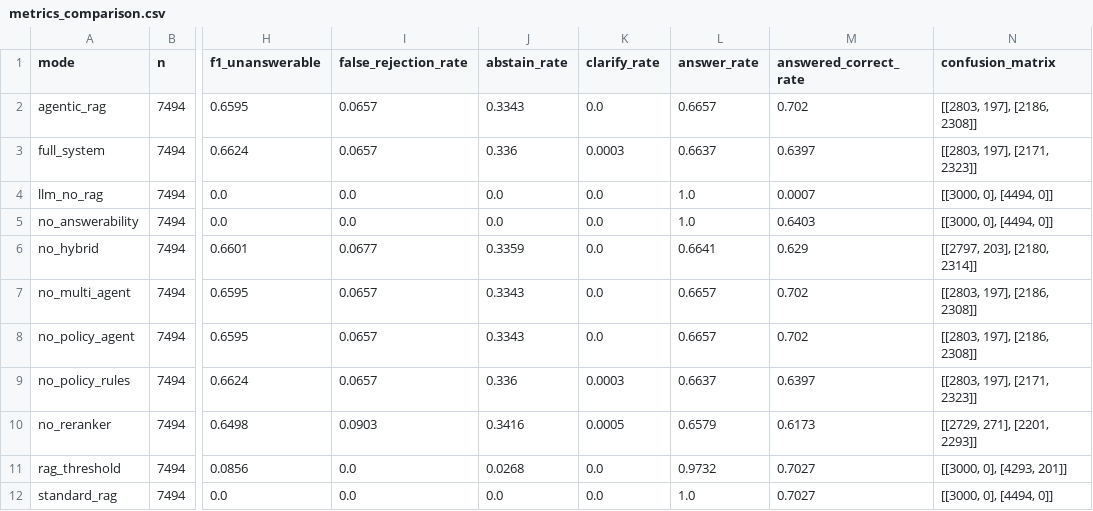
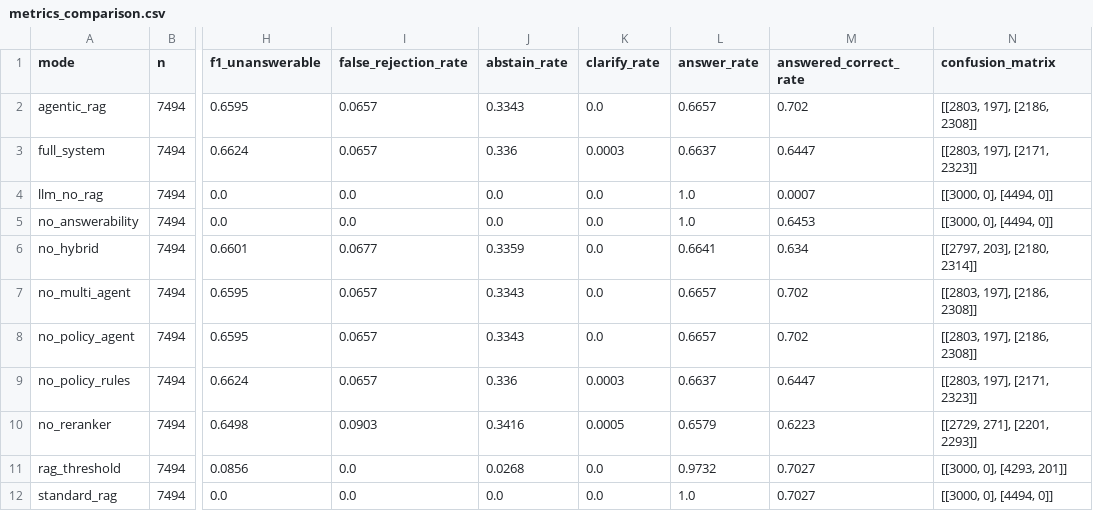
Before and after one commit to alirza-gz/Policy-Aware-Multi-Agent-RAG-for-Unanswerable-Question-Detection-in-Educational-Domain-, a CSV file: results/metrics_comparison.csv, drawn as a sheet; only a part is shown, gaps mark what is left out; the diff names each change by its address in the sheet, - before the commit and + after, or states it on an @@ line.

```diff
--- a/results/metrics_comparison.csv
+++ b/results/metrics_comparison.csv
-M3 (answered_correct_rate): 0.6397
+M3 (answered_correct_rate): 0.6447
-M5 (answered_correct_rate): 0.6403
+M5 (answered_correct_rate): 0.6453
-M6 (answered_correct_rate): 0.629
+M6 (answered_correct_rate): 0.634
-M9 (answered_correct_rate): 0.6397
+M9 (answered_correct_rate): 0.6447
-M10 (answered_correct_rate): 0.6173
+M10 (answered_correct_rate): 0.6223
```
Also changed, not shown: results/ablation_comparison.csv, results/answer_quality.csv, 10 other files.
